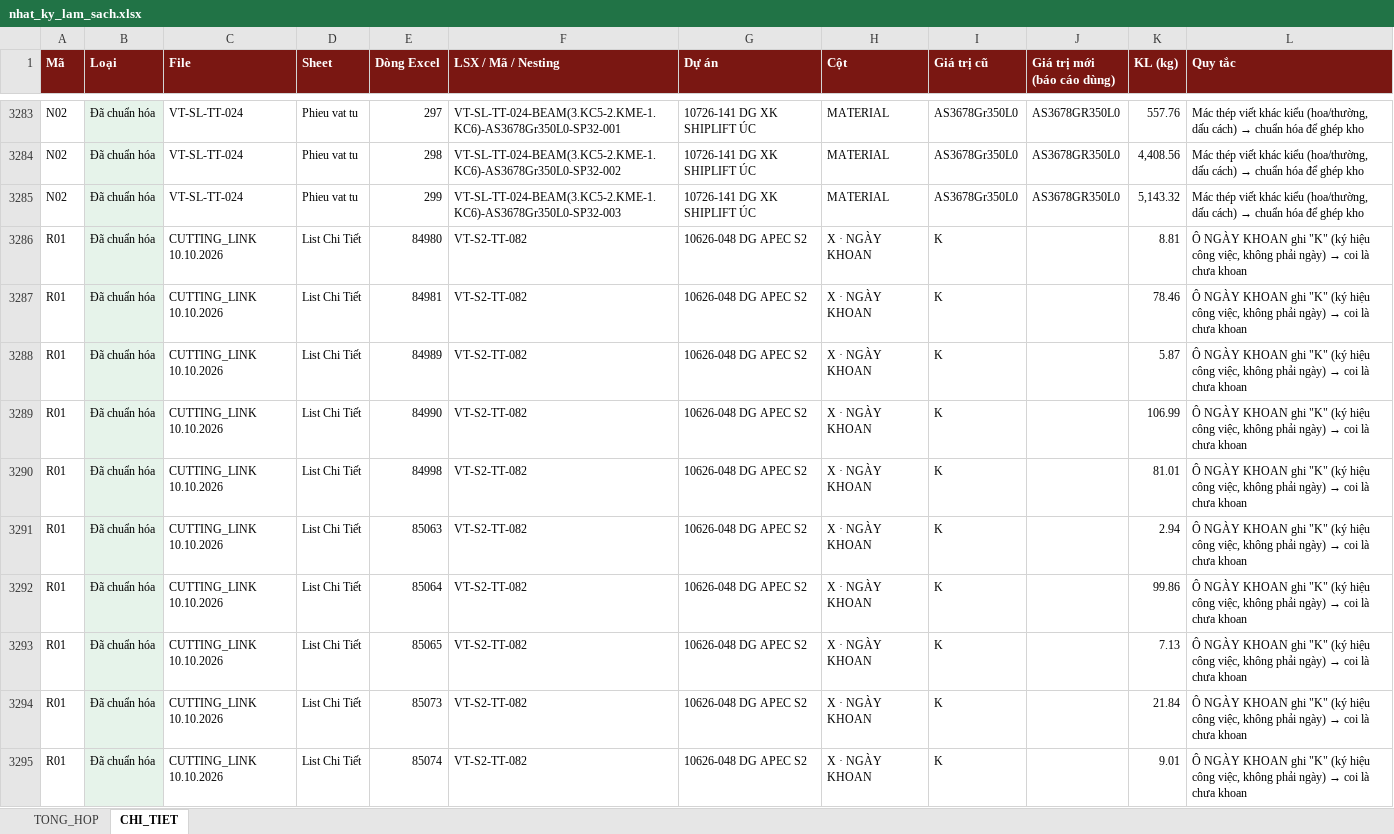
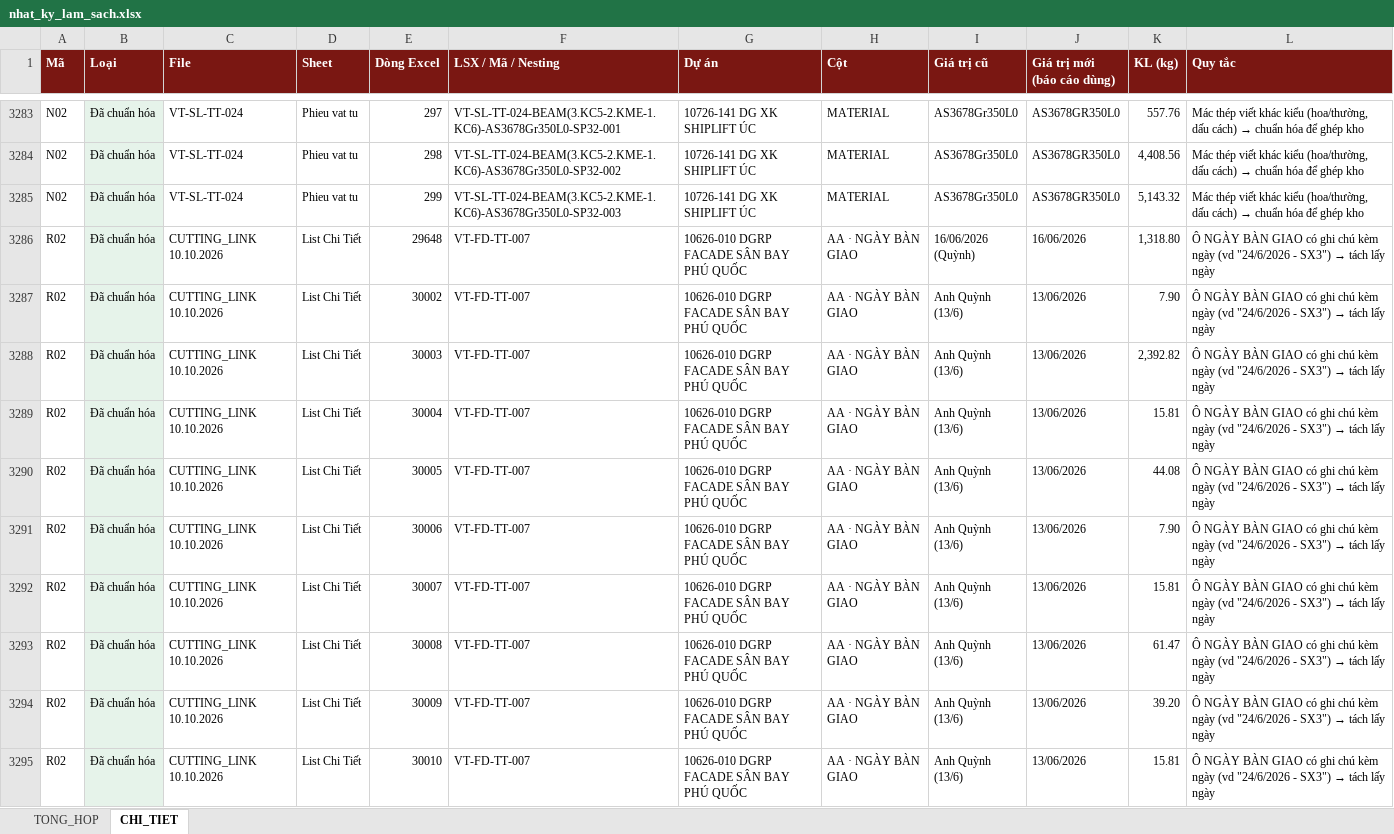
Before and after one commit to phucpt-hub/DDC-Shipyard, an Excel workbook: lich_su/2026-10-10/nhat_ky_lam_sach.xlsx, sheet CHI_TIET, drawn as a sheet; only a part is shown, gaps mark what is left out; the shorter side is filled out with more unchanged rows; values as stored, in another font and other column widths than the file's, no borders; the diff covers the shown part only; the diff names each change by its address in the sheet, - before the commit and + after, or states it on an @@ line.

```diff
--- a/lich_su/2026-10-10/nhat_ky_lam_sach.xlsx (sheet CHI_TIET)
+++ b/lich_su/2026-10-10/nhat_ky_lam_sach.xlsx (sheet CHI_TIET)
-row 3286: R01 | Đã chuẩn hóa | CUTTING_LINK 10.10.2026 | List Chi Tiết | 84980 | VT-S2-TT-082 | 10626-048 DG APEC S2 | X · NGÀY KHOAN | K |  | 8.81 | Ô NGÀY KHOAN ghi "K" (ký hiệu công việc, không phải ngày) → coi là chưa khoan
-row 3287: R01 | Đã chuẩn hóa | CUTTING_LINK 10.10.2026 | List Chi Tiết | 84981 | VT-S2-TT-082 | 10626-048 DG APEC S2 | X · NGÀY KHOAN | K |  | 78.46 | Ô NGÀY KHOAN ghi "K" (ký hiệu công việc, không phải ngày) → coi là chưa khoan
-row 3288: R01 | Đã chuẩn hóa | CUTTING_LINK 10.10.2026 | List Chi Tiết | 84989 | VT-S2-TT-082 | 10626-048 DG APEC S2 | X · NGÀY KHOAN | K |  | 5.87 | Ô NGÀY KHOAN ghi "K" (ký hiệu công việc, không phải ngày) → coi là chưa khoan
-row 3289: R01 | Đã chuẩn hóa | CUTTING_LINK 10.10.2026 | List Chi Tiết | 84990 | VT-S2-TT-082 | 10626-048 DG APEC S2 | X · NGÀY KHOAN | K |  | 106.99 | Ô NGÀY KHOAN ghi "K" (ký hiệu công việc, không phải ngày) → coi là chưa khoan
-row 3290: R01 | Đã chuẩn hóa | CUTTING_LINK 10.10.2026 | List Chi Tiết | 84998 | VT-S2-TT-082 | 10626-048 DG APEC S2 | X · NGÀY KHOAN | K |  | 81.01 | Ô NGÀY KHOAN ghi "K" (ký hiệu công việc, không phải ngày) → coi là chưa khoan
-row 3291: R01 | Đã chuẩn hóa | CUTTING_LINK 10.10.2026 | List Chi Tiết | 85063 | VT-S2-TT-082 | 10626-048 DG APEC S2 | X · NGÀY KHOAN | K |  | 2.94 | Ô NGÀY KHOAN ghi "K" (ký hiệu công việc, không phải ngày) → coi là chưa khoan
-row 3292: R01 | Đã chuẩn hóa | CUTTING_LINK 10.10.2026 | List Chi Tiết | 85064 | VT-S2-TT-082 | 10626-048 DG APEC S2 | X · NGÀY KHOAN | K |  | 99.86 | Ô NGÀY KHOAN ghi "K" (ký hiệu công việc, không phải ngày) → coi là chưa khoan
-row 3293: R01 | Đã chuẩn hóa | CUTTING_LINK 10.10.2026 | List Chi Tiết | 85065 | VT-S2-TT-082 | 10626-048 DG APEC S2 | X · NGÀY KHOAN | K |  | 7.13 | Ô NGÀY KHOAN ghi "K" (ký hiệu công việc, không phải ngày) → coi là chưa khoan
-row 3294: R01 | Đã chuẩn hóa | CUTTING_LINK 10.10.2026 | List Chi Tiết | 85073 | VT-S2-TT-082 | 10626-048 DG APEC S2 | X · NGÀY KHOAN | K |  | 21.84 | Ô NGÀY KHOAN ghi "K" (ký hiệu công việc, không phải ngày) → coi là chưa khoan
-row 3295: R01 | Đã chuẩn hóa | CUTTING_LINK 10.10.2026 | List Chi Tiết | 85074 | VT-S2-TT-082 | 10626-048 DG APEC S2 | X · NGÀY KHOAN | K |  | 9.01 | Ô NGÀY KHOAN ghi "K" (ký hiệu công việc, không phải ngày) → coi là chưa khoan
```
Also changed, not shown: 153 removed rows elsewhere in this sheet, sheet TONG_HOP, nhat_ky_lam_sach.xlsx, 2 other files.
